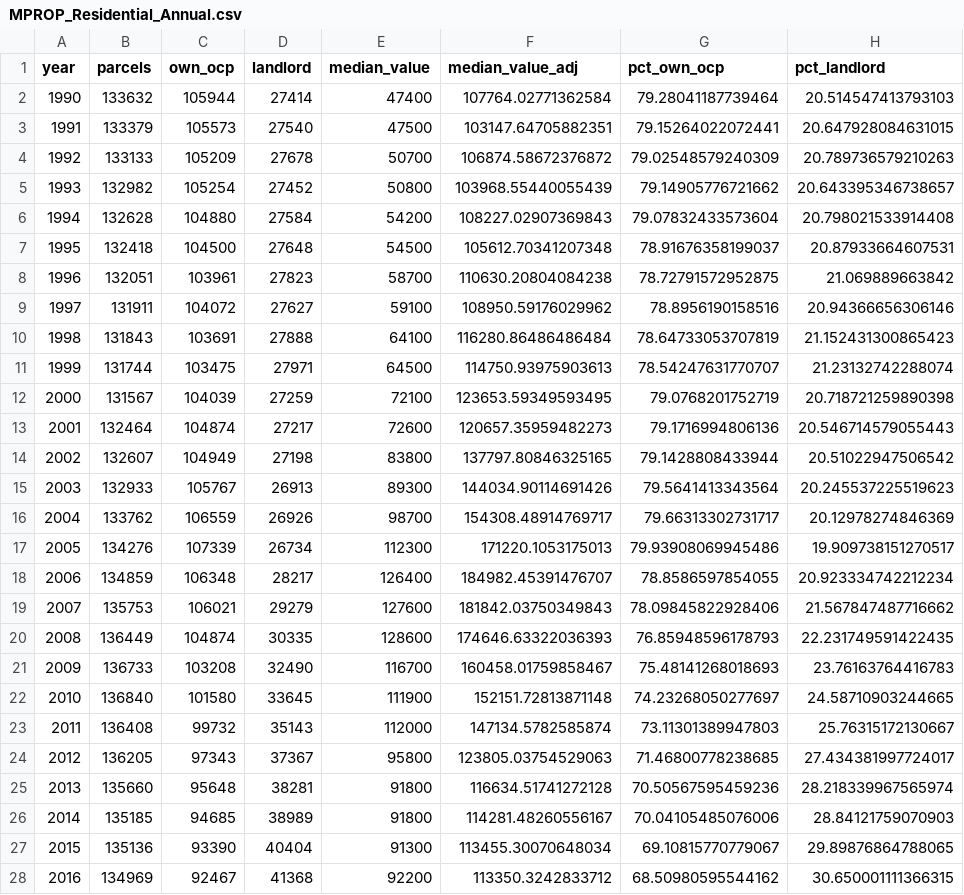
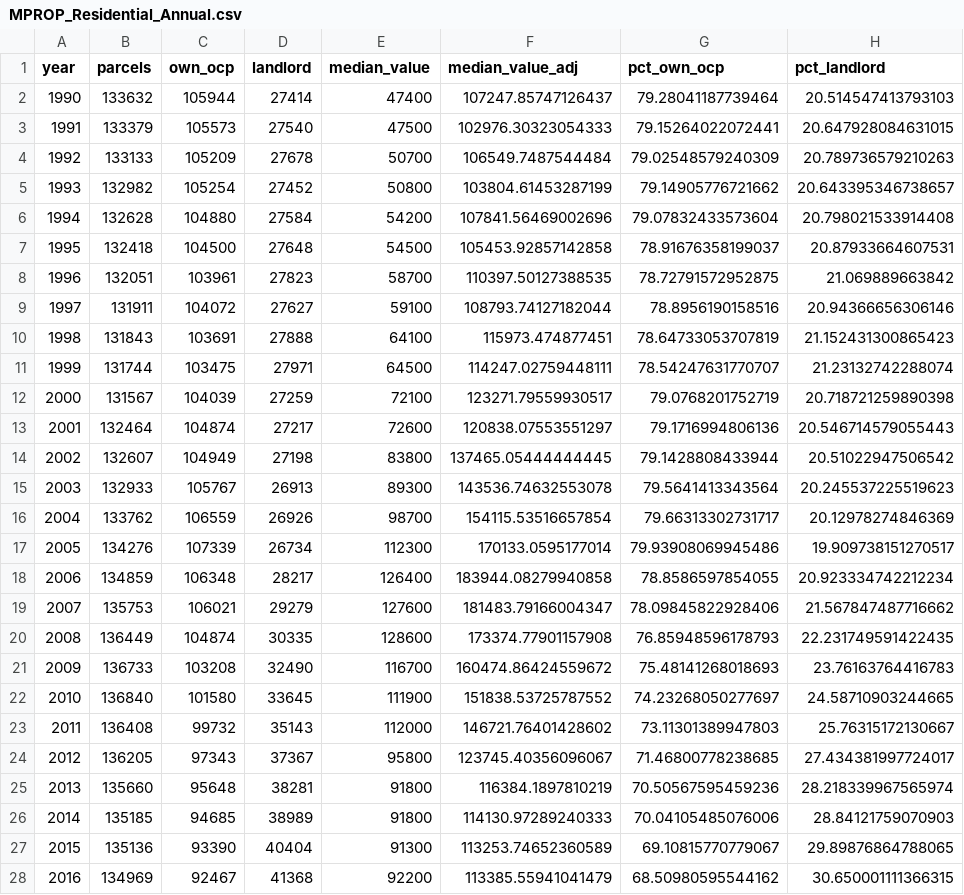
Before and after one commit to jdjohn215/MilwaukeeHousingStats, a CSV file: data/MPROP_Residential_Annual.csv, drawn as a sheet; only a part is shown; the diff covers the shown part only.

```diff
--- a/data/MPROP_Residential_Annual.csv
+++ b/data/MPROP_Residential_Annual.csv
@@ -1,28 +1,28 @@
 year,parcels,own_ocp,landlord,median_value,median_value_adj,pct_own_ocp,pct_landlord
-1990,133632,105944,27414,47400,107764.02771362584,79.28041187739464,20.514547413793103
-1991,133379,105573,27540,47500,103147.64705882351,79.15264022072441,20.647928084631015
-1992,133133,105209,27678,50700,106874.58672376872,79.02548579240309,20.789736579210263
-1993,132982,105254,27452,50800,103968.55440055439,79.14905776721662,20.643395346738657
-1994,132628,104880,27584,54200,108227.02907369843,79.07832433573604,20.798021533914408
-1995,132418,104500,27648,54500,105612.70341207348,78.91676358199037,20.87933664607531
-1996,132051,103961,27823,58700,110630.20804084238,78.72791572952875,21.069889663842
-1997,131911,104072,27627,59100,108950.59176029962,78.8956190158516,20.94366656306146
-1998,131843,103691,27888,64100,116280.86486486484,78.64733053707819,21.152431300865423
-1999,131744,103475,27971,64500,114750.93975903613,78.54247631770707,21.23132742288074
-2000,131567,104039,27259,72100,123653.59349593495,79.0768201752719,20.718721259890398
-2001,132464,104874,27217,72600,120657.35959482273,79.1716994806136,20.546714579055443
-2002,132607,104949,27198,83800,137797.80846325165,79.1428808433944,20.51022947506542
-2003,132933,105767,26913,89300,144034.90114691426,79.5641413343564,20.245537225519623
-2004,133762,106559,26926,98700,154308.48914769717,79.66313302731717,20.12978274846369
-2005,134276,107339,26734,112300,171220.1053175013,79.93908069945486,19.909738151270517
-2006,134859,106348,28217,126400,184982.45391476707,78.8586597854055,20.923334742212234
-2007,135753,106021,29279,127600,181842.03750349843,78.09845822928406,21.567847487716662
-2008,136449,104874,30335,128600,174646.63322036393,76.85948596178793,22.231749591422435
-2009,136733,103208,32490,116700,160458.01759858467,75.48141268018693,23.76163764416783
-2010,136840,101580,33645,111900,152151.72813871148,74.23268050277697,24.58710903244665
-2011,136408,99732,35143,112000,147134.5782585874,73.11301389947803,25.76315172130667
-2012,136205,97343,37367,95800,123805.03754529063,71.46800778238685,27.434381997724017
-2013,135660,95648,38281,91800,116634.51741272128,70.50567595459236,28.218339967565974
-2014,135185,94685,38989,91800,114281.48260556167,70.04105485076006,28.84121759070903
-2015,135136,93390,40404,91300,113455.30070648034,69.10815770779067,29.89876864788065
-2016,134969,92467,41368,92200,113350.3242833712,68.50980595544162,30.650001111366315
+1990,133632,105944,27414,47400,107247.85747126437,79.28041187739464,20.514547413793103
+1991,133379,105573,27540,47500,102976.30323054333,79.15264022072441,20.647928084631015
+1992,133133,105209,27678,50700,106549.7487544484,79.02548579240309,20.789736579210263
+1993,132982,105254,27452,50800,103804.61453287199,79.14905776721662,20.643395346738657
+1994,132628,104880,27584,54200,107841.56469002696,79.07832433573604,20.798021533914408
+1995,132418,104500,27648,54500,105453.92857142858,78.91676358199037,20.87933664607531
+1996,132051,103961,27823,58700,110397.50127388535,78.72791572952875,21.069889663842
+1997,131911,104072,27627,59100,108793.74127182044,78.8956190158516,20.94366656306146
+1998,131843,103691,27888,64100,115973.474877451,78.64733053707819,21.152431300865423
+1999,131744,103475,27971,64500,114247.02759448111,78.54247631770707,21.23132742288074
+2000,131567,104039,27259,72100,123271.79559930517,79.0768201752719,20.718721259890398
+2001,132464,104874,27217,72600,120838.07553551297,79.1716994806136,20.546714579055443
+2002,132607,104949,27198,83800,137465.05444444445,79.1428808433944,20.51022947506542
+2003,132933,105767,26913,89300,143536.74632553078,79.5641413343564,20.245537225519623
+2004,133762,106559,26926,98700,154115.53516657854,79.66313302731717,20.12978274846369
+2005,134276,107339,26734,112300,170133.0595177014,79.93908069945486,19.909738151270517
+2006,134859,106348,28217,126400,183944.08279940858,78.8586597854055,20.923334742212234
+2007,135753,106021,29279,127600,181483.79166004347,78.09845822928406,21.567847487716662
+2008,136449,104874,30335,128600,173374.77901157908,76.85948596178793,22.231749591422435
+2009,136733,103208,32490,116700,160474.86424559672,75.48141268018693,23.76163764416783
+2010,136840,101580,33645,111900,151838.53725787552,74.23268050277697,24.58710903244665
+2011,136408,99732,35143,112000,146721.76401428602,73.11301389947803,25.76315172130667
+2012,136205,97343,37367,95800,123745.40356096067,71.46800778238685,27.434381997724017
+2013,135660,95648,38281,91800,116384.1897810219,70.50567595459236,28.218339967565974
+2014,135185,94685,38989,91800,114130.97289240333,70.04105485076006,28.84121759070903
+2015,135136,93390,40404,91300,113253.74652360589,69.10815770779067,29.89876864788065
+2016,134969,92467,41368,92200,113385.55941041479,68.50980595544162,30.650001111366315
```
Also changed, not shown: 10 edited cells elsewhere in this file, data/MPROP_Residential_Annual_Aldermanic.csv, data/MPROP_Residential_Annual_OwnerType.csv, 26 other files.
